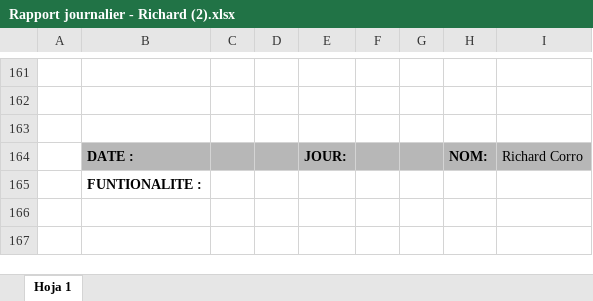
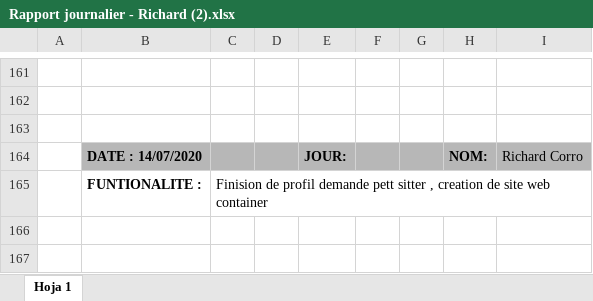
Before and after one commit to rcorro27/petsfriendly, an Excel workbook: rapport journalier/Rapport journalier - Richard (2).xlsx, sheet Hoja 1, drawn as a sheet; only a part is shown, gaps mark what is left out; values as stored, in another font and other column widths than the file's, no borders; the diff names each change by its address in the sheet, - before the commit and + after, or states it on an @@ line.

Commit message:
rapport journalier richard

```diff
--- a/rapport journalier/Rapport journalier - Richard (2).xlsx (sheet Hoja 1)
+++ b/rapport journalier/Rapport journalier - Richard (2).xlsx (sheet Hoja 1)
-B164: DATE :
+B164: DATE : 14/07/2020
-C165: (empty)
+C165: Finision de profil demande pett sitter , creation de site web container
```
Also changed, not shown: 4 other files.
